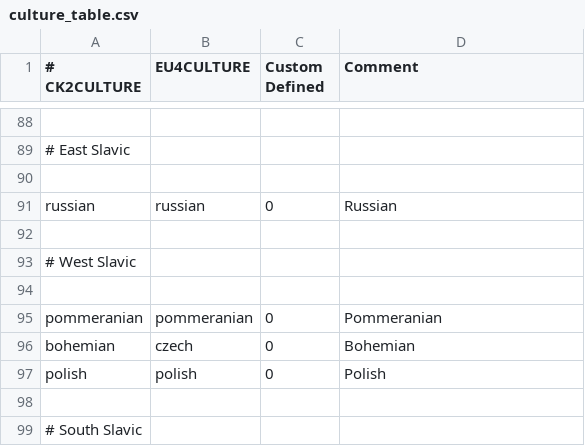
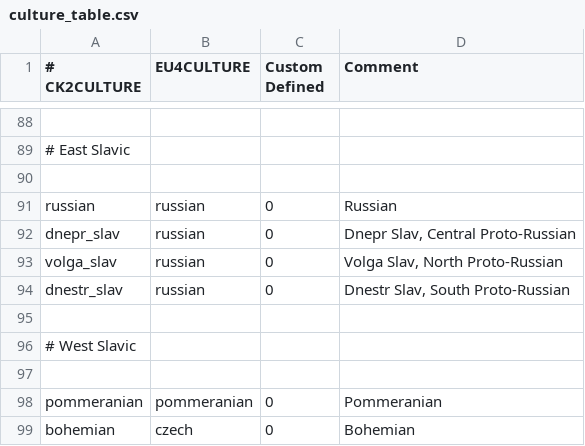
Before and after one commit to localiser/CK2Plus-Core, a CSV file: CK2Plus/common/eu4_converter/culture_table.csv, drawn as a sheet; only a part is shown, gaps mark what is left out; the shorter side is filled out with more unchanged rows; the diff names each change by its address in the sheet, - before the commit and + after, or states it on an @@ line.

Commit message:
2.06.3:zeress:8 Russian Melting Pot
- In 867 Russian culture does not exist. Instead it has been split into
3 proto-tribal cultures that can converge into Russian given the right
circumstances. Later bookmarks are unaffected

```diff
--- a/CK2Plus/common/eu4_converter/culture_table.csv
+++ b/CK2Plus/common/eu4_converter/culture_table.csv
+row 92: dnepr_slav | russian | 0 | Dnepr Slav, Central Proto-Russian
+row 93: volga_slav | russian | 0 | Volga Slav, North Proto-Russian
+row 94: dnestr_slav | russian | 0 | Dnestr Slav, South Proto-Russian
```
Also changed, not shown: CK2Plus/localisation/0_text.csv, 40 other files.
